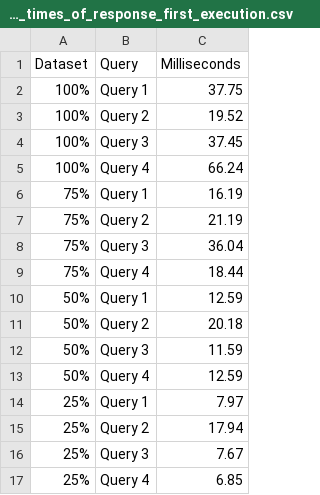
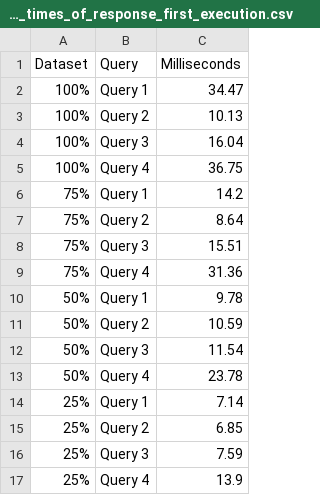
Before and after one commit to Gianniz03/UBO-DB2, a CSV file: MongoDB/ResponseTimes/mongodb_times_of_response_first_execution.csv, drawn as a sheet.

```diff
--- a/MongoDB/ResponseTimes/mongodb_times_of_response_first_execution.csv
+++ b/MongoDB/ResponseTimes/mongodb_times_of_response_first_execution.csv
@@ -1,17 +1,17 @@
 Dataset,Query,Milliseconds
-100%,Query 1,37.75
-100%,Query 2,19.52
-100%,Query 3,37.45
-100%,Query 4,66.24
-75%,Query 1,16.19
-75%,Query 2,21.19
-75%,Query 3,36.04
-75%,Query 4,18.44
-50%,Query 1,12.59
-50%,Query 2,20.18
-50%,Query 3,11.59
-50%,Query 4,12.59
-25%,Query 1,7.97
-25%,Query 2,17.94
-25%,Query 3,7.67
-25%,Query 4,6.85
+100%,Query 1,34.47
+100%,Query 2,10.13
+100%,Query 3,16.04
+100%,Query 4,36.75
+75%,Query 1,14.2
+75%,Query 2,8.64
+75%,Query 3,15.51
+75%,Query 4,31.36
+50%,Query 1,9.78
+50%,Query 2,10.59
+50%,Query 3,11.54
+50%,Query 4,23.78
+25%,Query 1,7.14
+25%,Query 2,6.85
+25%,Query 3,7.59
+25%,Query 4,13.9
```
Also changed, not shown: MongoDB/ResponseTimes/mongodb_response_times_average_30.csv, 14 other files.
